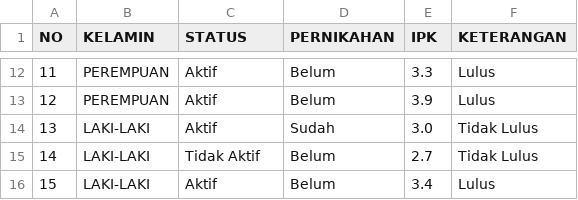
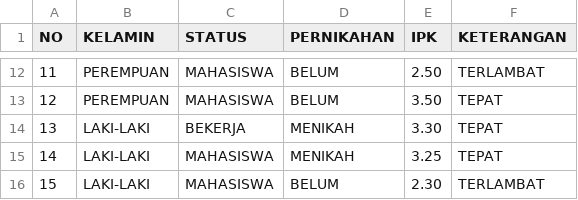
Before and after one commit to Lukyrp/UASPenambanganData, a CSV file: dataset/data_mahasiswa.csv, drawn as a sheet; only a part is shown, gaps mark what is left out; the diff covers the shown part only.

```diff
--- a/dataset/data_mahasiswa.csv
+++ b/dataset/data_mahasiswa.csv
@@ -12,5 +12,5 @@ NO,KELAMIN,STATUS,PERNIKAHAN,IPK,KETERANGAN
-11,PEREMPUAN,Aktif,Belum,3.3,Lulus
-12,PEREMPUAN,Aktif,Belum,3.9,Lulus
-13,LAKI-LAKI,Aktif,Sudah,3.0,Tidak Lulus
-14,LAKI-LAKI,Tidak Aktif,Belum,2.7,Tidak Lulus
-15,LAKI-LAKI,Aktif,Belum,3.4,Lulus
+11,PEREMPUAN,MAHASISWA,BELUM,2.50,TERLAMBAT
+12,PEREMPUAN,MAHASISWA,BELUM,3.50,TEPAT
+13,LAKI-LAKI,BEKERJA,MENIKAH,3.30,TEPAT
+14,LAKI-LAKI,MAHASISWA,MENIKAH,3.25,TEPAT
+15,LAKI-LAKI,MAHASISWA,BELUM,2.30,TERLAMBAT
```
Also changed, not shown: 42 edited cells elsewhere in this file, dataset/credit_data.csv, 1 other file.
